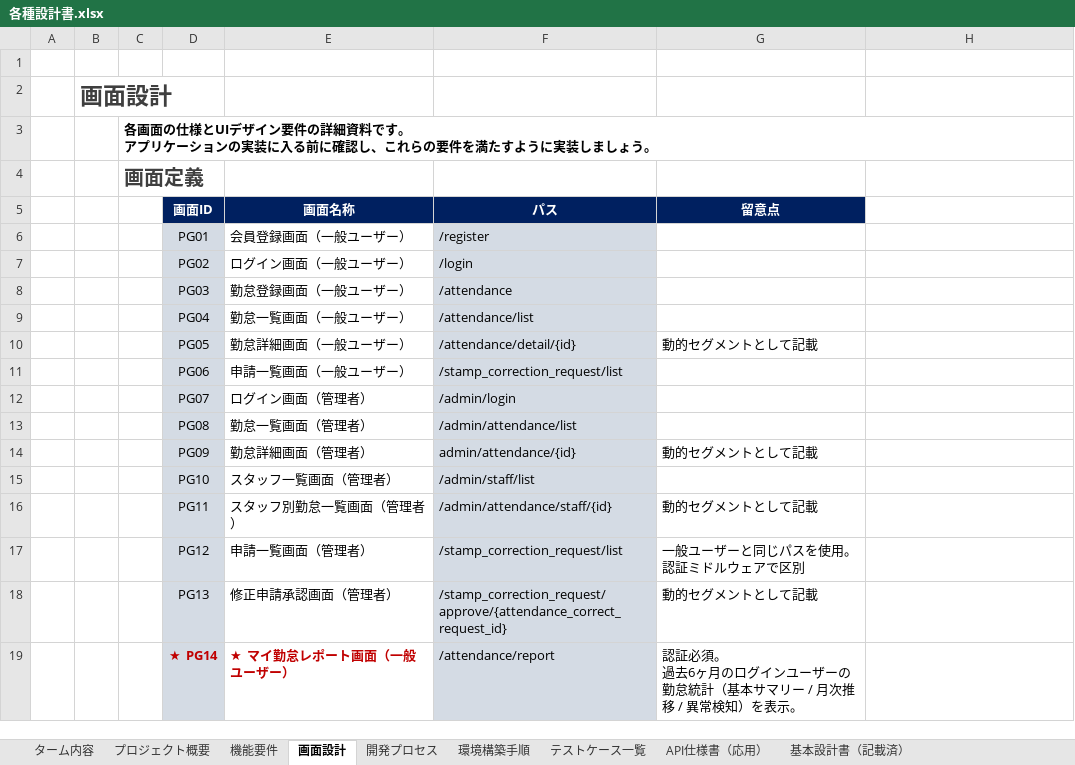
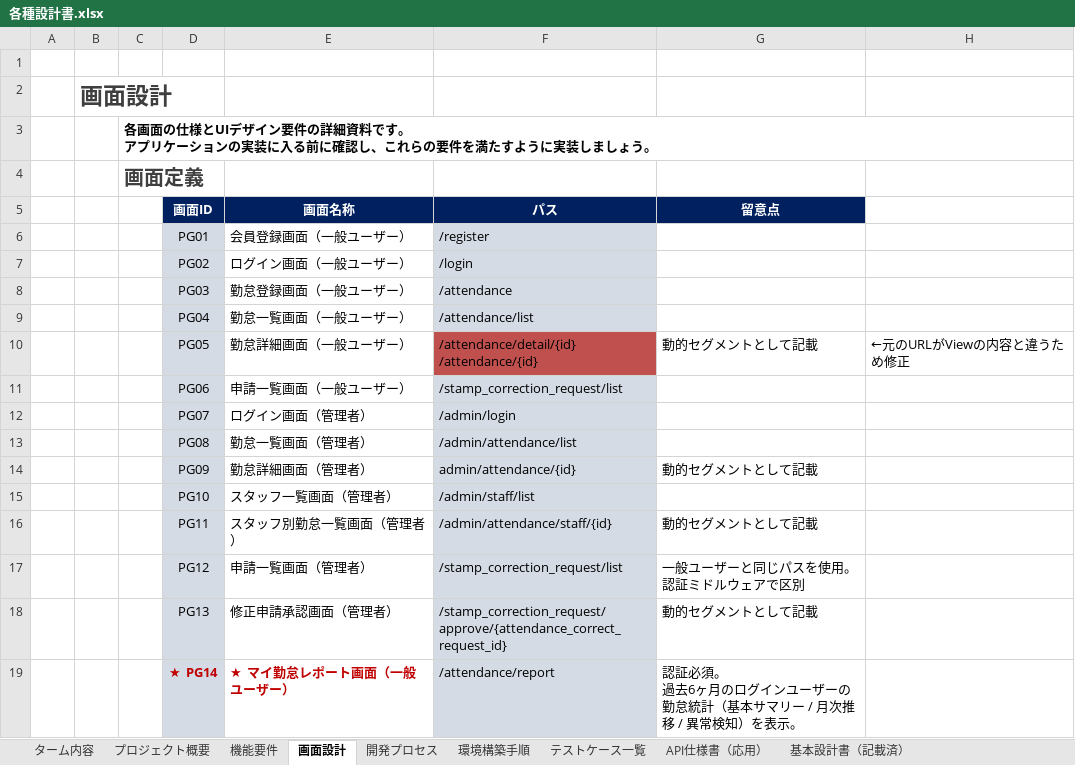
Before and after one commit to yuto-oshima18/attendance-app, an Excel workbook: docs/各種設計書.xlsx, sheet 画面設計, drawn as a sheet; values as stored, in another font and other column widths than the file's, no borders; ↵ is a line break in a cell; the diff names each change by its address in the sheet, - before the commit and + after, or states it on an @@ line.

```diff
--- a/docs/各種設計書.xlsx (sheet 画面設計)
+++ b/docs/各種設計書.xlsx (sheet 画面設計)
-F10 (パス): /attendance/detail/{id}
+F10 (パス): /attendance/detail/{id} ↵ /attendance/{id}
-F10 fill: #D4DBE4
+F10 fill: #C0504D
-H10: (empty)
+H10: ←元のURLがViewの内容と違うため修正
```
Also changed, not shown: sheet 基本設計書（記載済）, 24 other files.
